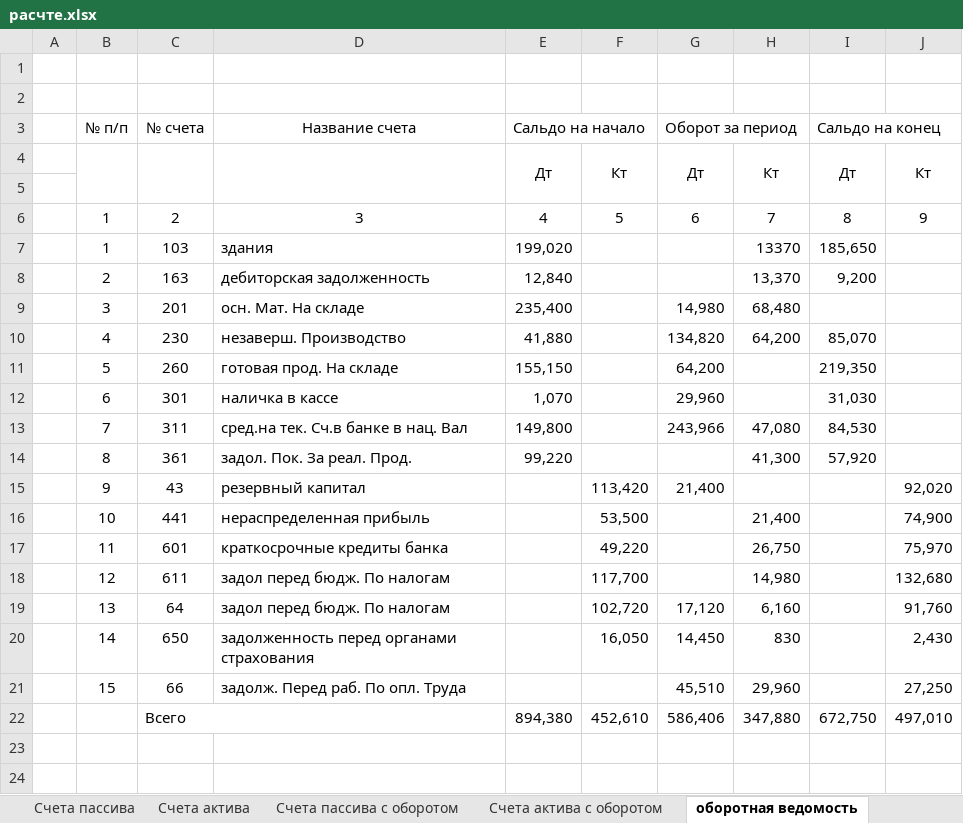
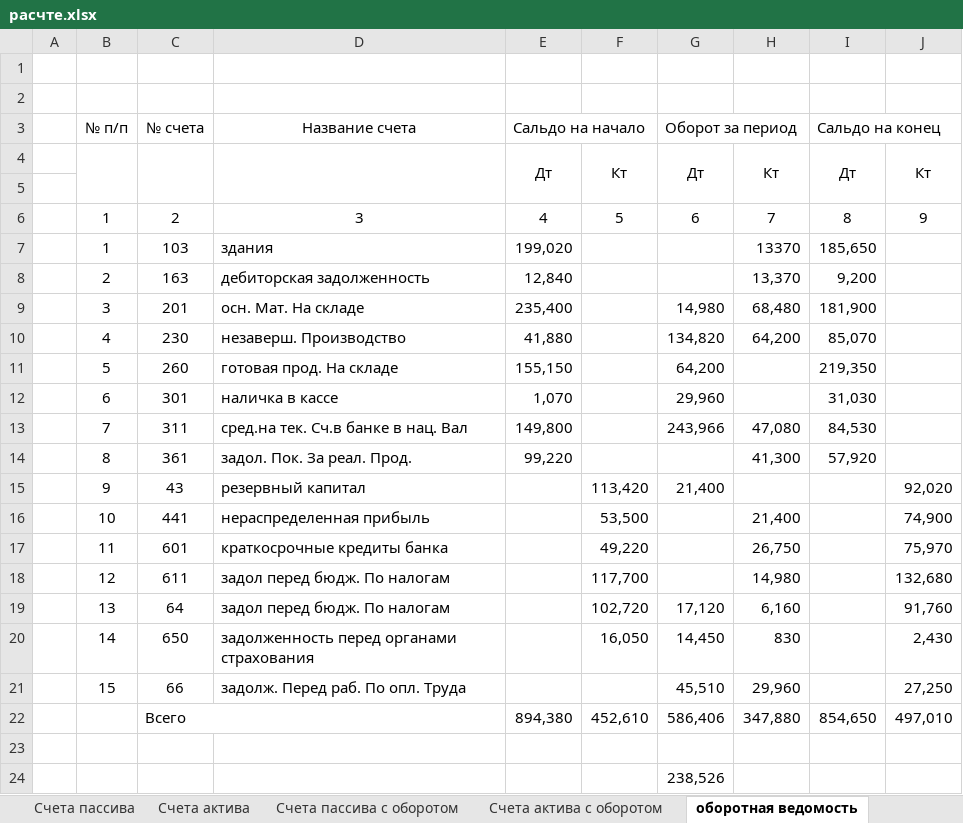
Before and after one commit to Antis28/Institute, an Excel workbook: Контрольные на 4-й семестр/Финансовый учет/Контрольная/расчте.xlsx, sheet оборотная ведомость, drawn as a sheet; values as stored, in another font and other column widths than the file's, no borders; the diff names each change by its address in the sheet, - before the commit and + after, or states it on an @@ line.

Commit message:
оборотная ведомость не сошлась

```diff
--- a/Контрольные на 4-й семестр/Финансовый учет/Контрольная/расчте.xlsx (sheet оборотная ведомость)
+++ b/Контрольные на 4-й семестр/Финансовый учет/Контрольная/расчте.xlsx (sheet оборотная ведомость)
-I9 (Сальдо на конец): (empty)
+I9 (Сальдо на конец): 181,900
-I22 (Сальдо на конец): 672,750
+I22 (Сальдо на конец): 854,650
+row 23: (empty)
+row 24:  |  |  |  |  |  | 238,526
```
